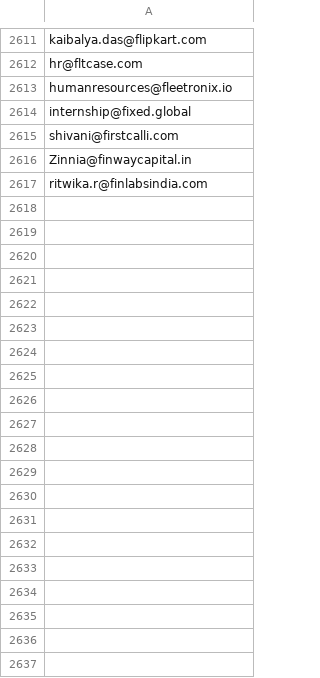
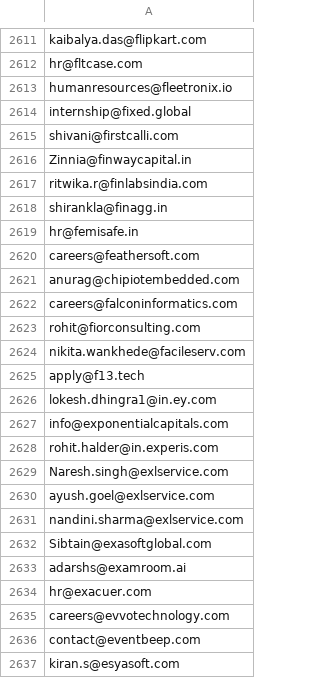
Before and after one commit to AnkushSinghGandhi/career-outreach-emailer, a CSV file: sent_log.csv, drawn as a sheet; only a part is shown, gaps mark what is left out; the diff covers the shown part only.

```diff
--- a/sent_log.csv
+++ b/sent_log.csv
@@ -2617 +2617,21 @@ Zinnia@finwaycapital.in
 ritwika.r@finlabsindia.com
+shirankla@finagg.in
+hr@femisafe.in
+careers@feathersoft.com
+anurag@chipiotembedded.com
+careers@falconinformatics.com
+rohit@fiorconsulting.com
+nikita.wankhede@facileserv.com
+apply@f13.tech
+lokesh.dhingra1@in.ey.com
+info@exponentialcapitals.com
+rohit.halder@in.experis.com
+Naresh.singh@exlservice.com
+ayush.goel@exlservice.com
+nandini.sharma@exlservice.com
+Sibtain@exasoftglobal.com
+adarshs@examroom.ai
+hr@exacuer.com
+careers@evvotechnology.com
+contact@eventbeep.com
+kiran.s@esyasoft.com
```
Also changed, not shown: 80 added rows elsewhere in this file.
